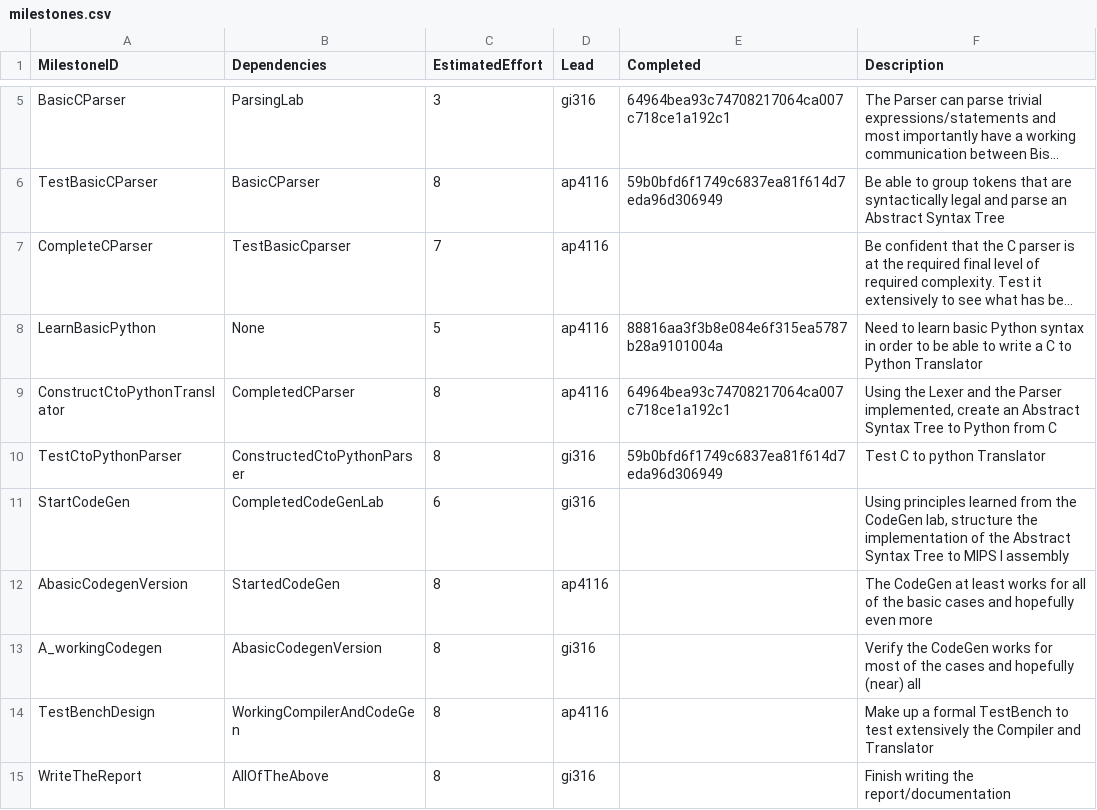
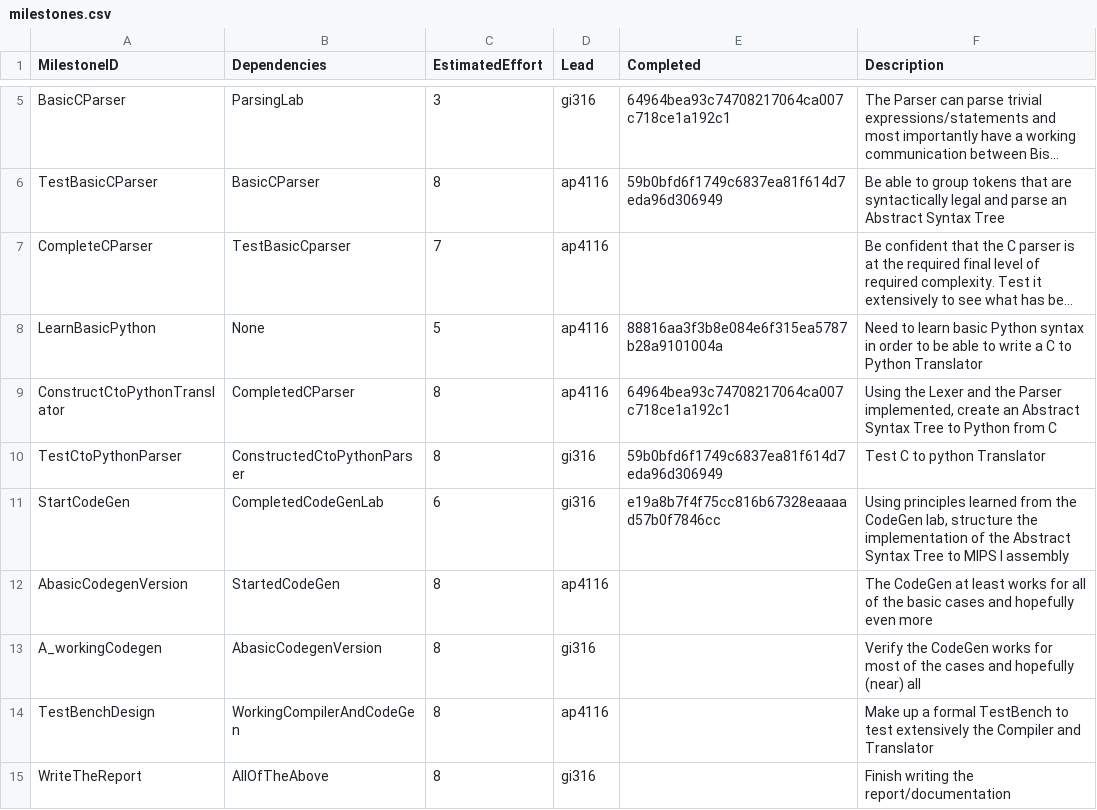
Before and after one commit to gioannides/Language_Processors, a CSV file: management/milestones.csv, drawn as a sheet; only a part is shown, gaps mark what is left out; long unchanged cells end in ….

```diff
--- a/management/milestones.csv
+++ b/management/milestones.csv
@@ -10,3 +10,3 @@ ConstructCtoPythonTranslator,CompletedCParser,8,ap4116,64964bea93c74708217064ca0
 TestCtoPythonParser,ConstructedCtoPythonParser,8,gi316,59b0bfd6f1749c6837ea81f614d7eda96d306949,Test C to python Translator
-StartCodeGen,CompletedCodeGenLab,6,gi316,,"Using principles learned from the CodeGen lab, structure the implementation of the Abstract Syntax Tree to MIPS I assembly"
+StartCodeGen,CompletedCodeGenLab,6,gi316,e19a8b7f4f75cc816b67328eaaaad57b0f7846cc,"Using principles learned from the CodeGen lab, structure the implementation of the Abstract Syntax Tree to MIPS I assembly"
 AbasicCodegenVersion,StartedCodeGen,8,ap4116,,The CodeGen at least works for all of the basic cases and hopefully even more
```
Also changed, not shown: management/effort-log.csv, management/schedule.csv, 3 other files.
